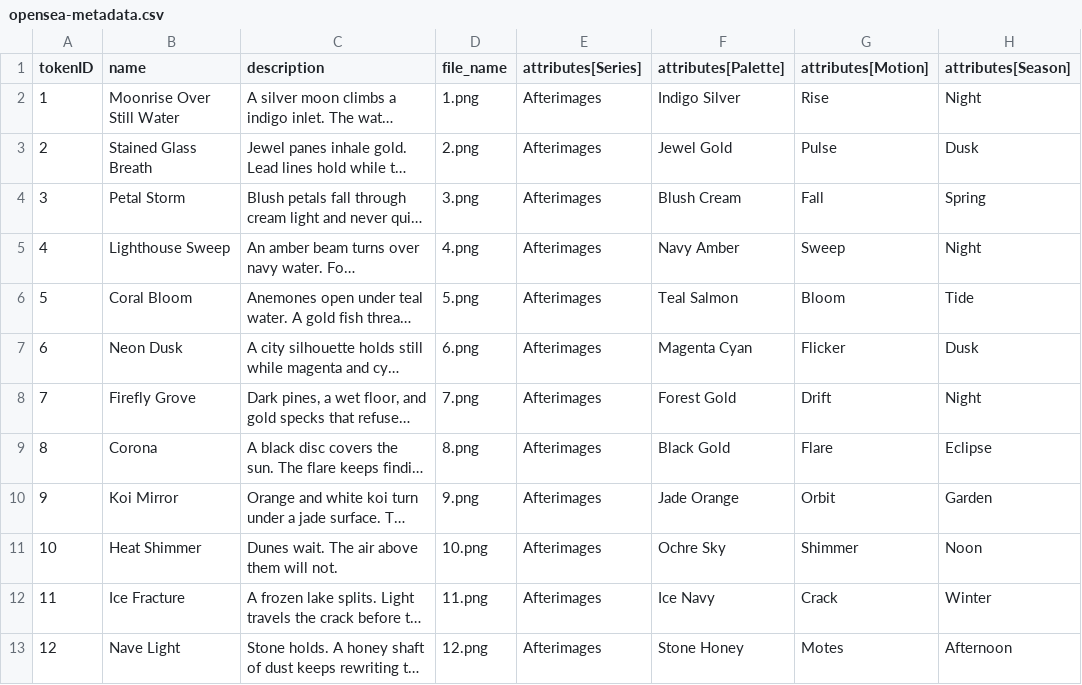
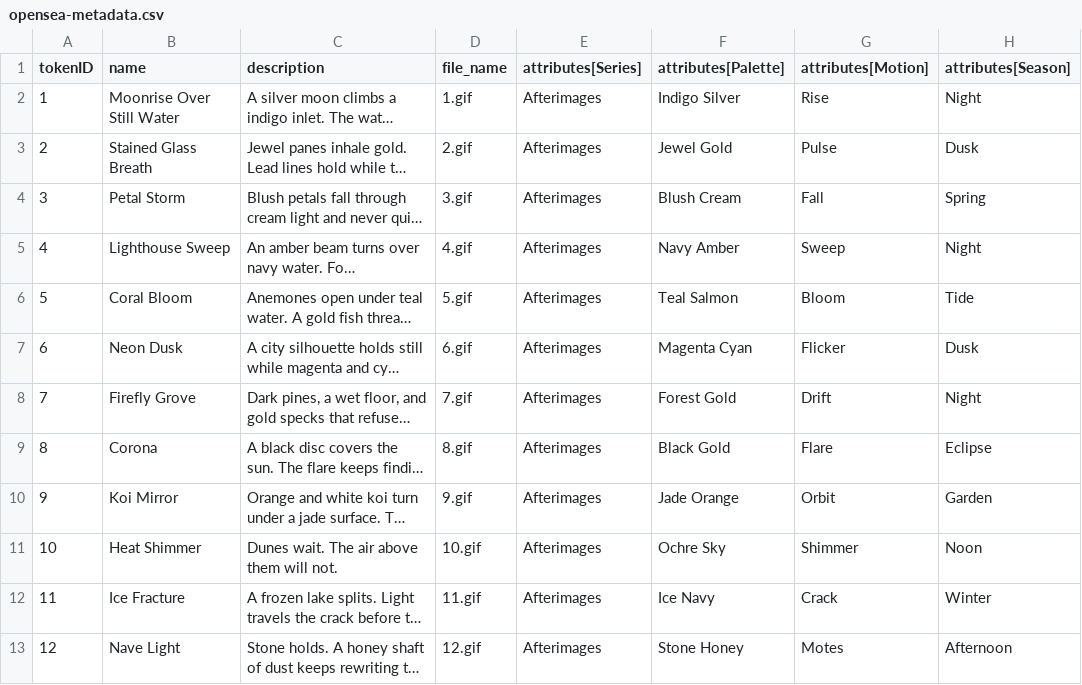
Before and after one commit to chiku524/nft-gallery, a CSV file: generated/afterimages/opensea-metadata.csv, drawn as a sheet; only a part is shown; long unchanged cells end in …; the diff names each change by its address in the sheet, - before the commit and + after, or states it on an @@ line.

Commit message:
Bake looping GIFs for OpenSea Drops of Afterimages and Loopkins.

```diff
--- a/generated/afterimages/opensea-metadata.csv
+++ b/generated/afterimages/opensea-metadata.csv
-D2 (file_name): 1.png
+D2 (file_name): 1.gif
-D3 (file_name): 2.png
+D3 (file_name): 2.gif
-D4 (file_name): 3.png
+D4 (file_name): 3.gif
-D5 (file_name): 4.png
+D5 (file_name): 4.gif
-D6 (file_name): 5.png
+D6 (file_name): 5.gif
-D7 (file_name): 6.png
+D7 (file_name): 6.gif
-D8 (file_name): 7.png
+D8 (file_name): 7.gif
-D9 (file_name): 8.png
+D9 (file_name): 8.gif
-D10 (file_name): 9.png
+D10 (file_name): 9.gif
-D11 (file_name): 10.png
+D11 (file_name): 10.gif
-D12 (file_name): 11.png
+D12 (file_name): 11.gif
-D13 (file_name): 12.png
+D13 (file_name): 12.gif
```
Also changed, not shown: 14 other files.
